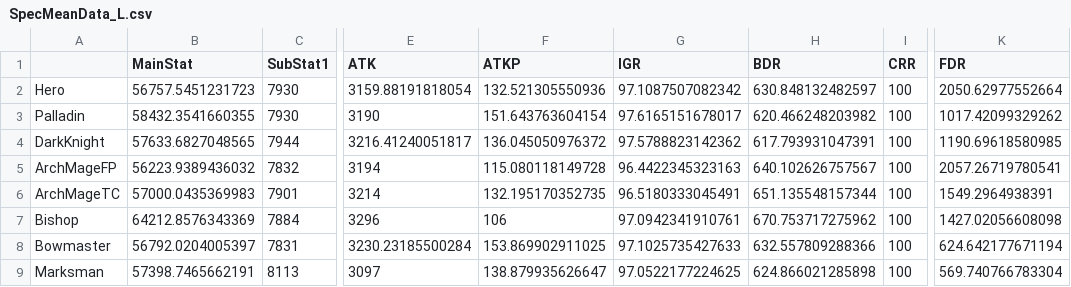
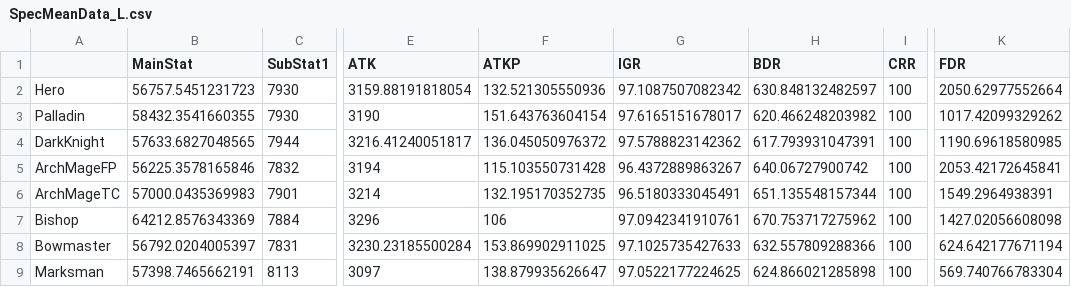
Before and after one commit to ParkKyuSeon/Maplestory_DPM, a CSV file: SpecMeanData_L.csv, drawn as a sheet; only a part is shown, gaps mark what is left out; the diff names each change by its address in the sheet, - before the commit and + after, or states it on an @@ line.

```diff
--- a/SpecMeanData_L.csv
+++ b/SpecMeanData_L.csv
-B5 (MainStat): 56223.9389436032
+B5 (MainStat): 56225.3578165846
-F5 (ATKP): 115.080118149728
+F5 (ATKP): 115.103550731428
-G5 (IGR): 96.4422345323163
+G5 (IGR): 96.4372889863267
-H5 (BDR): 640.102626757567
+H5 (BDR): 640.06727900742
-K5 (FDR): 2057.26719780541
+K5 (FDR): 2053.42172645841
```
Also changed, not shown: DPM12360_L.csv, jobdata/ArchMageFP/ArchMageFPDealRatio_L.csv, 7 other files.
